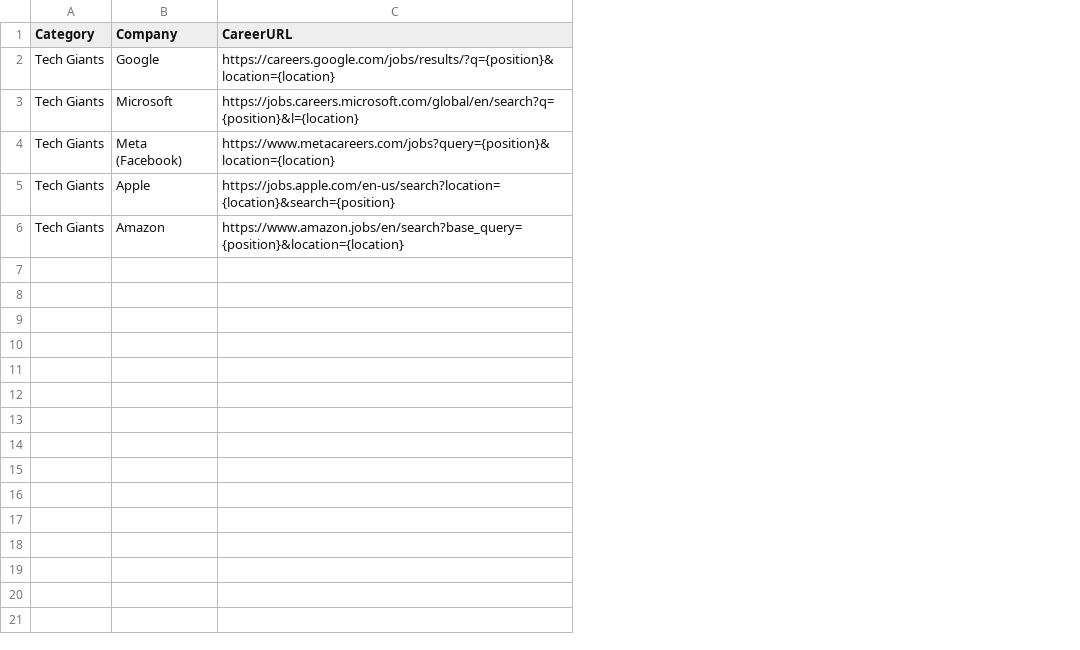
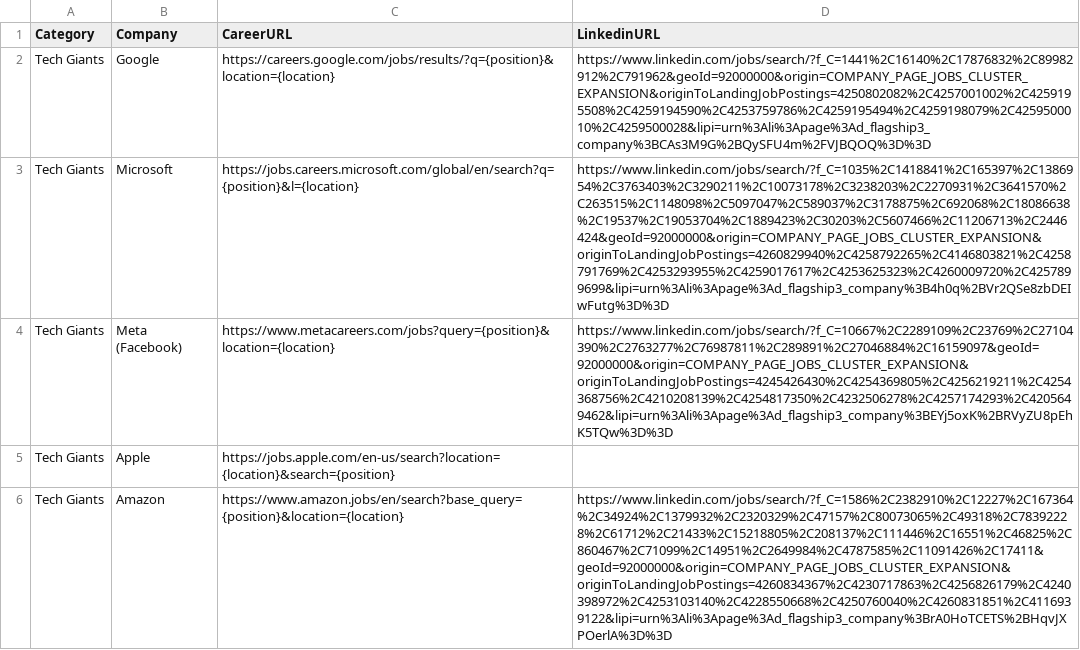
Before and after one commit to HojunYou/ResumeAgent, a CSV file: data/company_small_list.csv, drawn as a sheet; the diff names each change by its address in the sheet, - before the commit and + after, or states it on an @@ line.

Commit message:
Linkedin URL added

```diff
--- a/data/company_small_list.csv
+++ b/data/company_small_list.csv
+column D (LinkedinURL), rows 2-6: https://www.linkedin.com/jobs/search/?f_C=1441%2C16140%2C17876832%2C89982912%2C791962&geoId=92000000&origin=COMPANY_PAGE_JOBS_CLUSTER_EXPANSION&originToLandingJobPostings=4250802082%2C4257001002%2C4259195508%2C4259194590%2C4253759786%2C4259195494%2C4259198079%2C4259500010%2C4259500028&lipi=urn%3Ali%3Apage%3Ad_flagship3_company%3BCAs3M9G%2BQySFU4m%2FVJBQOQ%3D%3D | https://www.linkedin.com/jobs/search/?f_C=1035%2C1418841%2C165397%2C1386954%2C3763403%2C3290211%2C10073178%2C3238203%2C2270931%2C3641570%2C263515%2C1148098%2C5097047%2C589037%2C3178875%2C692068%2C18086638%2C19537%2C19053704%2C1889423%2C30203%2C5607466%2C11206713%2C2446424&geoId=92000000&origin=COMPANY_PAGE_JOBS_CLUSTER_EXPANSION&originToLandingJobPostings=4260829940%2C4258792265%2C4146803821%2C4258791769%2C4253293955%2C4259017617%2C4253625323%2C4260009720%2C4257899699&lipi=urn%3Ali%3Apage%3Ad_flagship3_company%3B4h0q%2BVr2QSe8zbDEIwFutg%3D%3D | https://www.linkedin.com/jobs/search/?f_C=10667%2C2289109%2C23769%2C27104390%2C2763277%2C76987811%2C289891%2C27046884%2C16159097&geoId=92000000&origin=COMPANY_PAGE_JOBS_CLUSTER_EXPANSION&originToLandingJobPostings=4245426430%2C4254369805%2C4256219211%2C4254368756%2C4210208139%2C4254817350%2C4232506278%2C4257174293%2C4205649462&lipi=urn%3Ali%3Apage%3Ad_flagship3_company%3BEYj5oxK%2BRVyZU8pEhK5TQw%3D%3D |  | https://www.linkedin.com/jobs/search/?f_C=1586%2C2382910%2C12227%2C167364%2C34924%2C1379932%2C2320329%2C47157%2C80073065%2C49318%2C78392228%2C61712%2C21433%2C15218805%2C208137%2C111446%2C16551%2C46825%2C860467%2C71099%2C14951%2C2649984%2C4787585%2C11091426%2C17411&geoId=92000000&origin=COMPANY_PAGE_JOBS_CLUSTER_EXPANSION&originToLandingJobPostings=4260834367%2C4230717863%2C4256826179%2C4240398972%2C4253103140%2C4228550668%2C4250760040%2C4260831851%2C4116939122&lipi=urn%3Ali%3Apage%3Ad_flagship3_company%3BrA0HoTCETS%2BHqvJXPOerlA%3D%3D
```
